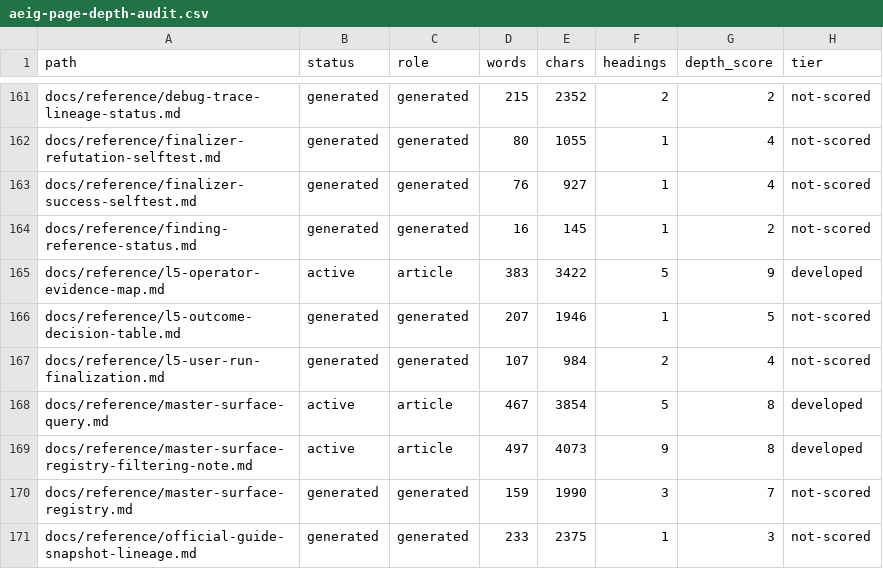
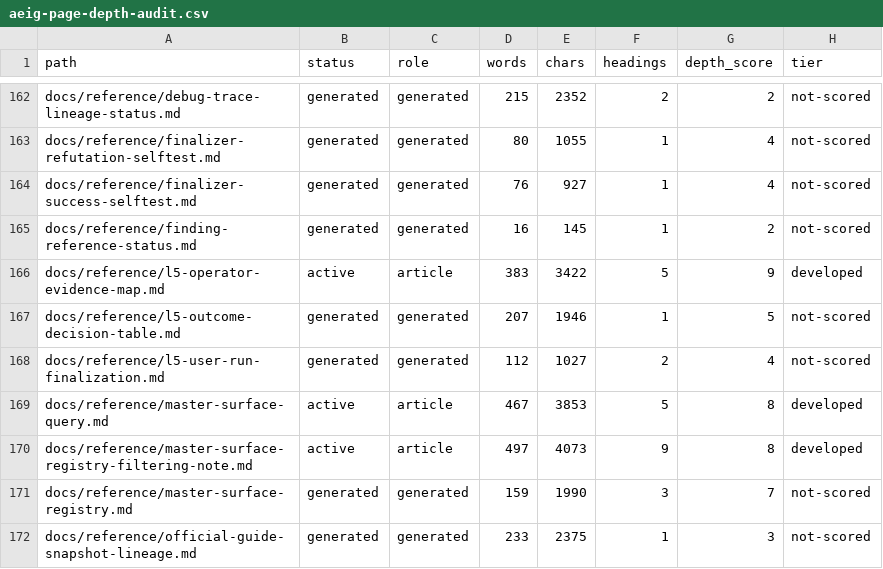
Before and after one commit to iruom/after-effects-internals-guide, a CSV file: datasets/aeig-page-depth-audit.csv, drawn as a sheet; only a part is shown, gaps mark what is left out; addresses are those after the commit; the diff covers the shown part only; the diff names each change by its address in the sheet, - before the commit and + after, or states it on an @@ line.

```diff
--- a/datasets/aeig-page-depth-audit.csv
+++ b/datasets/aeig-page-depth-audit.csv
-D168 (words): 107
+D168 (words): 112
-E168 (chars): 984
+E168 (chars): 1027
-E169 (chars): 3854
+E169 (chars): 3853
```
Also changed, not shown: 1 added row and 20 edited cells elsewhere in this file, datasets/aeig-l5-domain-decisions-preview.csv, datasets/aeig-release-readiness.csv, 27 other files.
